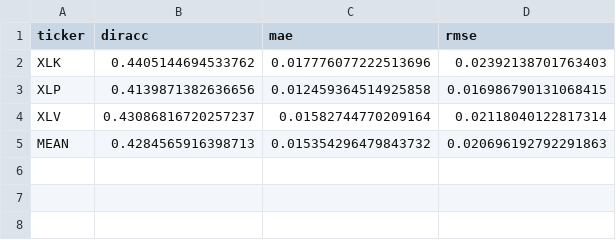
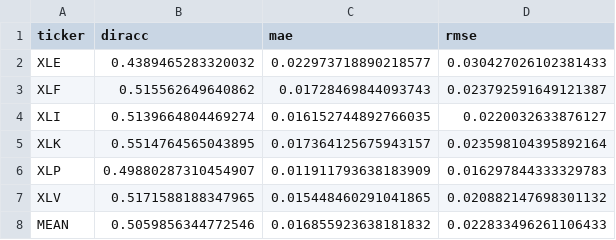
Before and after one commit to luke-buchanan/8051-1, a CSV file: outputs/mltester_summary.csv, drawn as a sheet.

```diff
--- a/outputs/mltester_summary.csv
+++ b/outputs/mltester_summary.csv
@@ -1,5 +1,8 @@
 ticker,diracc,mae,rmse
-XLK,0.4405144694533762,0.017776077222513696,0.02392138701763403
-XLP,0.4139871382636656,0.012459364514925858,0.016986790131068415
-XLV,0.43086816720257237,0.01582744770209164,0.02118040122817314
-MEAN,0.4284565916398713,0.015354296479843732,0.020696192792291863
+XLE,0.4389465283320032,0.022973718890218577,0.030427026102381433
+XLF,0.515562649640862,0.01728469844093743,0.023792591649121387
+XLI,0.5139664804469274,0.016152744892766035,0.0220032633876127
+XLK,0.5514764565043895,0.017364125675943157,0.023598104395892164
+XLP,0.49880287310454907,0.011911793638183909,0.016297844333329783
+XLV,0.5171588188347965,0.015448460291041865,0.020882147698301132
+MEAN,0.5059856344772546,0.016855923638181832,0.022833496261106433
```
Also changed, not shown: outputs/mltester_XLE.csv, outputs/mltester_XLK.csv, 19 other files.
